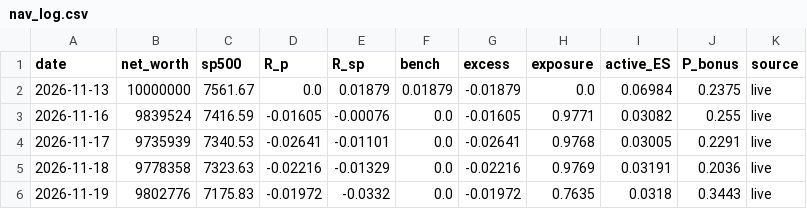
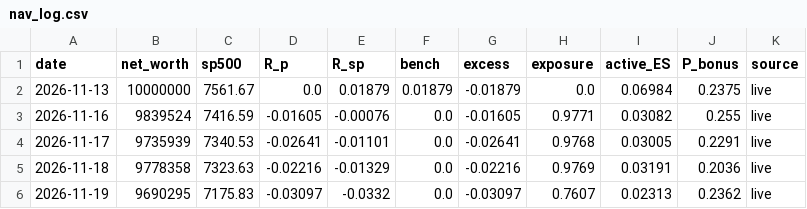
Before and after one commit to MarianiMirko/antifragile-portfolio, a CSV file: models/igfinal/output/nav_log.csv, drawn as a sheet.

```diff
--- a/models/igfinal/output/nav_log.csv
+++ b/models/igfinal/output/nav_log.csv
@@ -5,2 +5,2 @@ date,net_worth,sp500,R_p,R_sp,bench,excess,exposure,active_ES,P_bonus,source
 2026-11-18,9778358,7323.63,-0.02216,-0.01329,0.0,-0.02216,0.9769,0.03191,0.2036,live
-2026-11-19,9802776,7175.83,-0.01972,-0.0332,0.0,-0.01972,0.7635,0.0318,0.3443,live
+2026-11-19,9690295,7175.83,-0.03097,-0.0332,0.0,-0.03097,0.7607,0.02313,0.2362,live
```
Also changed, not shown: 13 other files.
